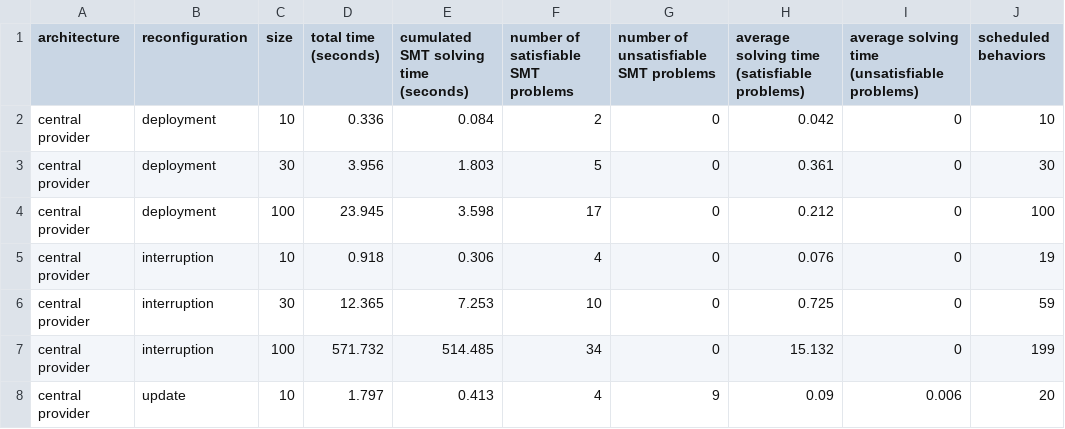
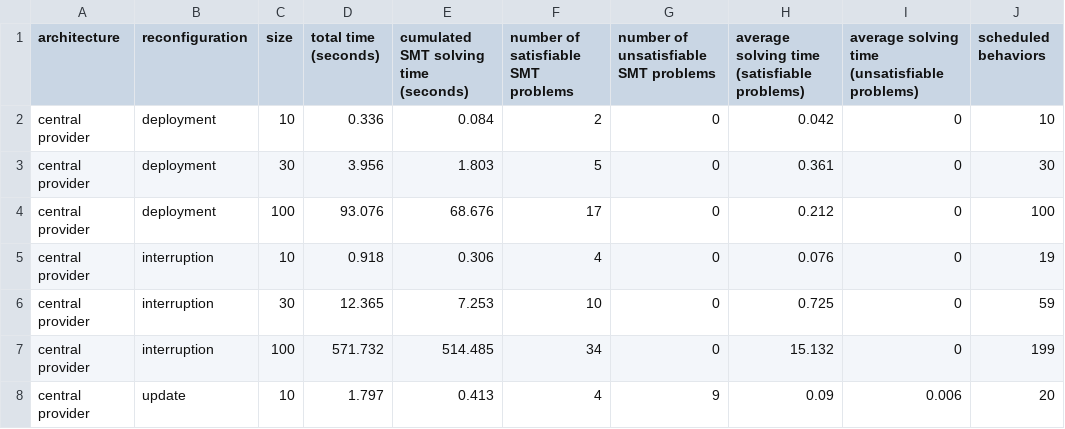
Before and after one commit to anon690/concerto-plan-synthesis, a CSV file: data/results.csv, drawn as a sheet; only a part is shown; the diff names each change by its address in the sheet, - before the commit and + after, or states it on an @@ line.

Commit message:
compiled results

```diff
--- a/data/results.csv
+++ b/data/results.csv
-D4 (total time (seconds)): 23.945
+D4 (total time (seconds)): 93.076
-E4: 3.598
+E4: 68.676
```
